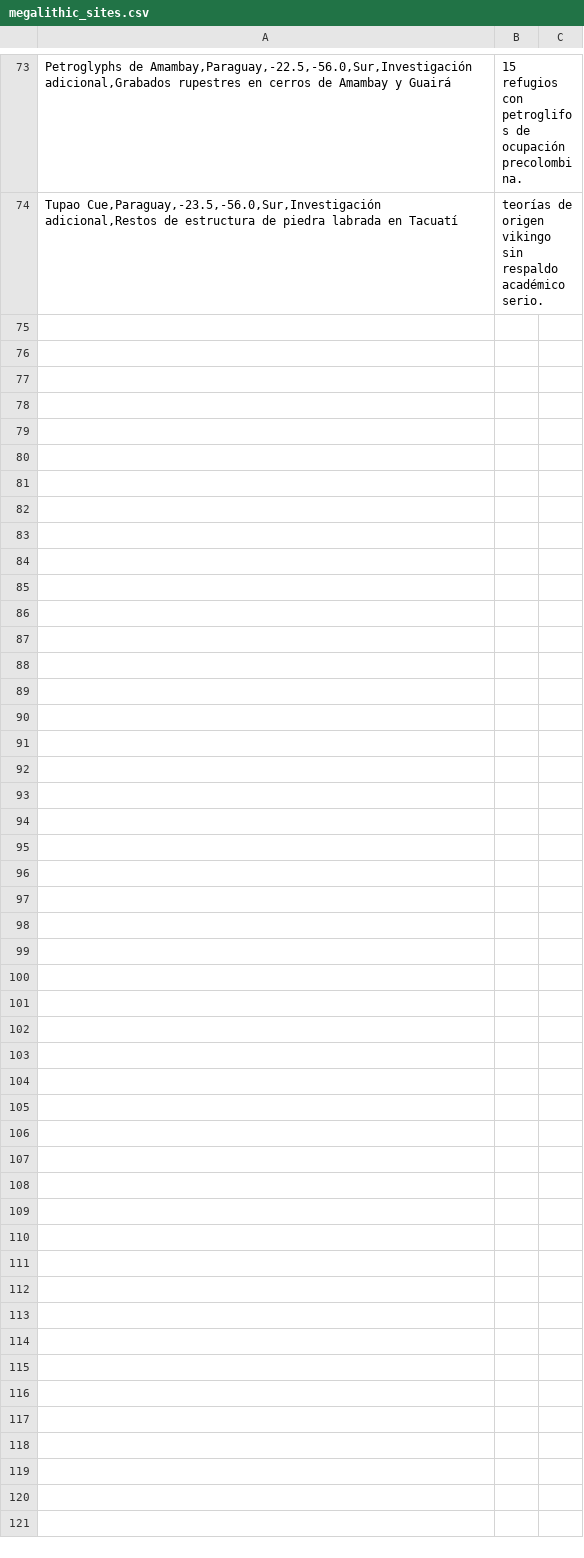
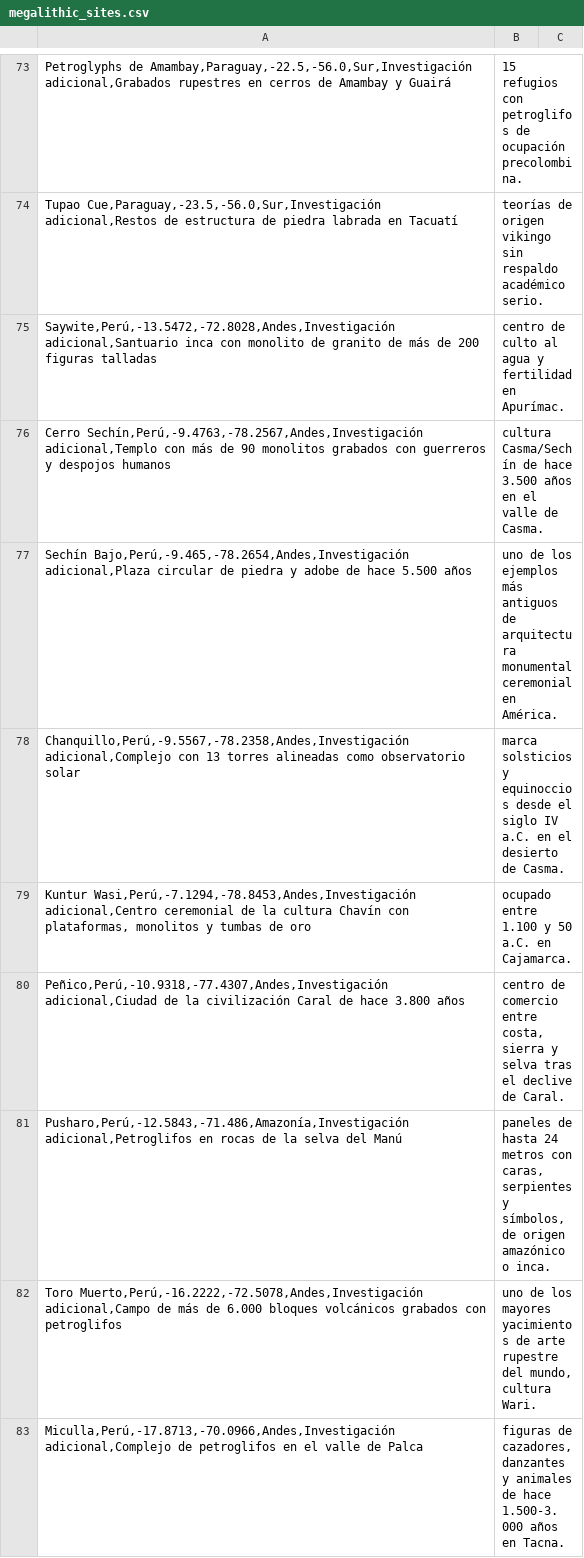
Before and after one commit to WyzloPro/megalithic-globe, a CSV file: megalithic_sites.csv, drawn as a sheet; only a part is shown, gaps mark what is left out.

Commit message:
Add Peruvian megalithic sites: Saywite, Cerro Sechín, Sechín Bajo, Chanquillo, Kuntur Wasi, Peñico, Pusharo, Toro Muerto, Miculla

```diff
--- a/megalithic_sites.csv
+++ b/megalithic_sites.csv
@@ -74 +74,10 @@ Petroglyphs de Amambay,Paraguay,-22.5,-56.0,Sur,Investigación adicional,Grabado
 Tupao Cue,Paraguay,-23.5,-56.0,Sur,Investigación adicional,Restos de estructura de piedra labrada en Tacuatí; teorías de origen vikingo sin respaldo académico serio.
+Saywite,Perú,-13.5472,-72.8028,Andes,Investigación adicional,Santuario inca con monolito de granito de más de 200 figuras talladas; centro de culto al agua y fertilidad en Apurímac.
+Cerro Sechín,Perú,-9.4763,-78.2567,Andes,Investigación adicional,Templo con más de 90 monolitos grabados con guerreros y despojos humanos; cultura Casma/Sechín de hace 3.500 años en el valle de Casma.
+Sechín Bajo,Perú,-9.465,-78.2654,Andes,Investigación adicional,Plaza circular de piedra y adobe de hace 5.500 años; uno de los ejemplos más antiguos de arquitectura monumental ceremonial en América.
+Chanquillo,Perú,-9.5567,-78.2358,Andes,Investigación adicional,Complejo con 13 torres alineadas como observatorio solar; marca solsticios y equinoccios desde el siglo IV a.C. en el desierto de Casma.
+Kuntur Wasi,Perú,-7.1294,-78.8453,Andes,Investigación adicional,Centro ceremonial de la cultura Chavín con plataformas, monolitos y tumbas de oro; ocupado entre 1.100 y 50 a.C. en Cajamarca.
+Peñico,Perú,-10.9318,-77.4307,Andes,Investigación adicional,Ciudad de la civilización Caral de hace 3.800 años; centro de comercio entre costa, sierra y selva tras el declive de Caral.
+Pusharo,Perú,-12.5843,-71.486,Amazonía,Investigación adicional,Petroglifos en rocas de la selva del Manú; paneles de hasta 24 metros con caras, serpientes y símbolos, de origen amazónico o inca.
+Toro Muerto,Perú,-16.2222,-72.5078,Andes,Investigación adicional,Campo de más de 6.000 bloques volcánicos grabados con petroglifos; uno de los mayores yacimientos de arte rupestre del mundo, cultura Wari.
+Miculla,Perú,-17.8713,-70.0966,Andes,Investigación adicional,Complejo de petroglifos en el valle de Palca; figuras de cazadores, danzantes y animales de hace 1.500-3.000 años en Tacna.
```
